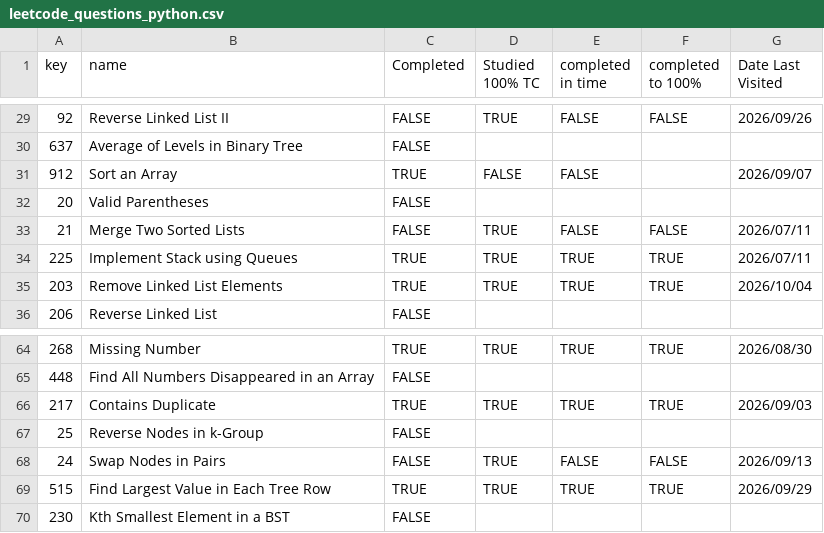
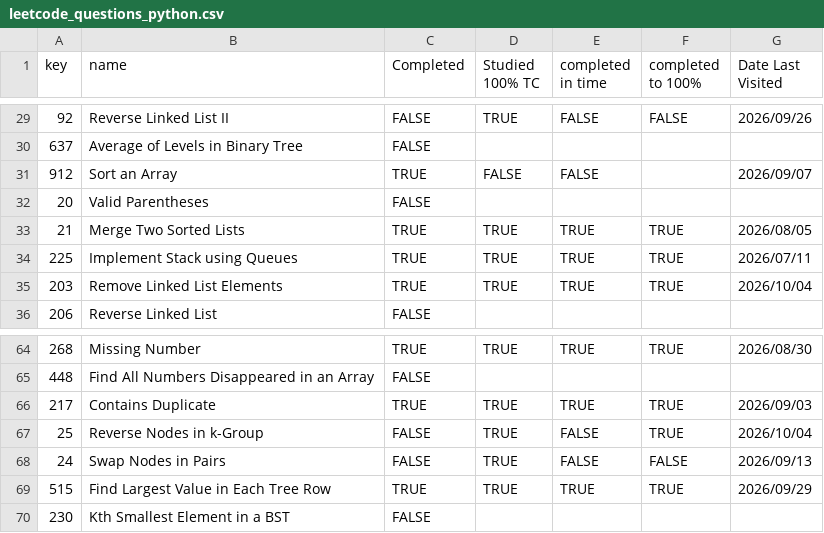
Before and after one commit to asumag4/practice, a CSV file: LeetCode/70 Leetcode Problems in 5+ Hours/leetcode_questions_python.csv, drawn as a sheet; only a part is shown, gaps mark what is left out.

```diff
--- a/LeetCode/70 Leetcode Problems in 5+ Hours/leetcode_questions_python.csv
+++ b/LeetCode/70 Leetcode Problems in 5+ Hours/leetcode_questions_python.csv
@@ -32,3 +32,3 @@ key,name,Completed,Studied 100% TC,completed in time,completed to 100%,Date Last
 20,Valid Parentheses,FALSE,,,,
-21,Merge Two Sorted Lists,FALSE,TRUE,FALSE,FALSE,2026/07/11
+21,Merge Two Sorted Lists,TRUE,TRUE,TRUE,TRUE,2026/08/05
 225,Implement Stack using Queues,TRUE,TRUE,TRUE,TRUE,2026/07/11
@@ -66,3 +66,3 @@ key,name,Completed,Studied 100% TC,completed in time,completed to 100%,Date Last
 217,Contains Duplicate,TRUE,TRUE,TRUE,TRUE,2026/09/03
-25,Reverse Nodes in k-Group,FALSE,,,,
+25,Reverse Nodes in k-Group,FALSE,TRUE,FALSE,TRUE,2026/10/04
 24,Swap Nodes in Pairs,FALSE,TRUE,FALSE,FALSE,2026/09/13
```
Also changed, not shown: LeetCode/70 Leetcode Problems in 5+ Hours/leetcode_questions_java.csv, 2 other files.
